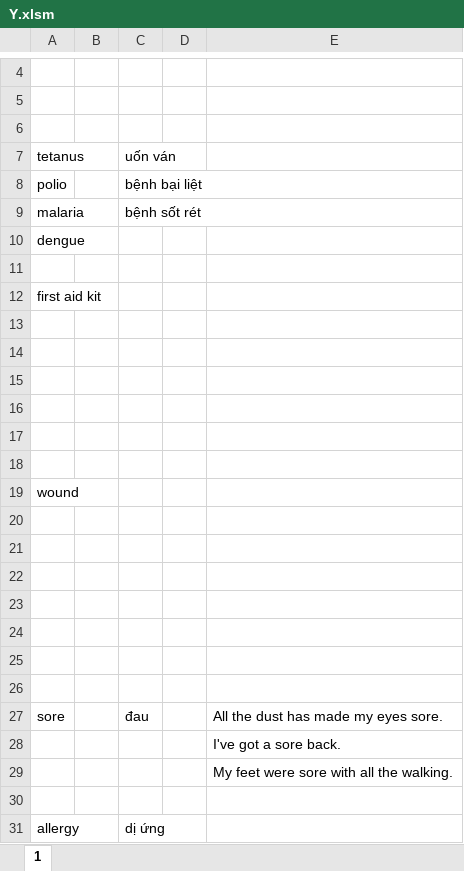
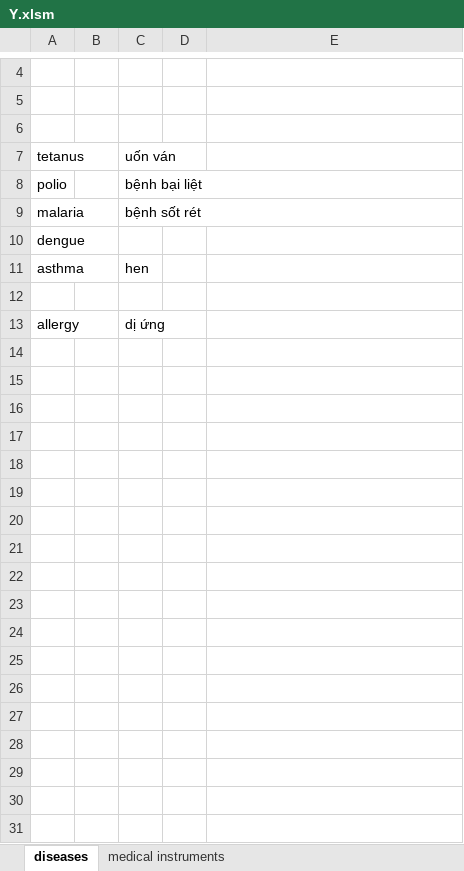
Before and after one commit to thaidh-dev/Engrisk, an Excel workbook: Vocabulary/Chủ đề/Y.xlsm, sheet diseases, drawn as a sheet; only a part is shown, gaps mark what is left out; values as stored, in another font and other column widths than the file's, no borders; charts and pictures not drawn; removed rows and columns are numbered as before the commit, all else as after; the diff names each change by its address in the sheet, - before the commit and + after, or states it on an @@ line.

```diff
--- a/Vocabulary/Chủ đề/Y.xlsm (sheet diseases)
+++ b/Vocabulary/Chủ đề/Y.xlsm (sheet diseases)
-sheet tab: 1
+sheet tab: diseases
+sheet tab: medical instruments
-row 11: (empty)
+row 11: asthma |  | hen
-row 12: first aid kit
-row 13: (empty)
-row 14: (empty)
-row 15: (empty)
-row 16: (empty)
-row 17: (empty)
-row 18: (empty)
-row 19: wound
-row 20: (empty)
-row 21: (empty)
-row 22: (empty)
-row 23: (empty)
-row 24: (empty)
-row 25: (empty)
-row 26: (empty)
-row 27: sore |  | đau |  | All the dust has made my eyes sore.
-row 28:  |  |  |  | I've got a sore back.
-row 29:  |  |  |  | My feet were sore with all the walking.
```
Also changed, not shown: charts or pictures, 2 other files.
